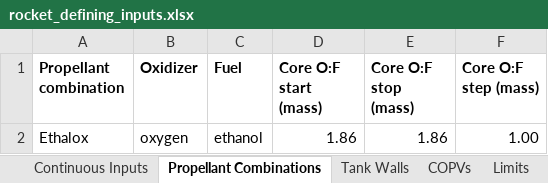
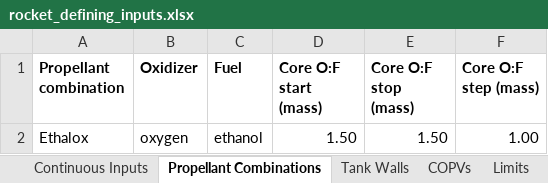
Before and after one commit to Purdue-Space-Program/PSPL_Rocket_4_Sizing, an Excel workbook: data/inputs/rocket_defining_inputs.xlsx, sheet Propellant Combinations, drawn as a sheet; values as stored, in another font and other column widths than the file's, no borders; the diff names each change by its address in the sheet, - before the commit and + after, or states it on an @@ line.

```diff
--- a/data/inputs/rocket_defining_inputs.xlsx (sheet Propellant Combinations)
+++ b/data/inputs/rocket_defining_inputs.xlsx (sheet Propellant Combinations)
-D2 (Core O:F start (mass)): 1.86
+D2 (Core O:F start (mass)): 1.50
-E2 (Core O:F stop (mass)): 1.86
+E2 (Core O:F stop (mass)): 1.50
```
Also changed, not shown: sheet Continuous Inputs, 3 other files.
